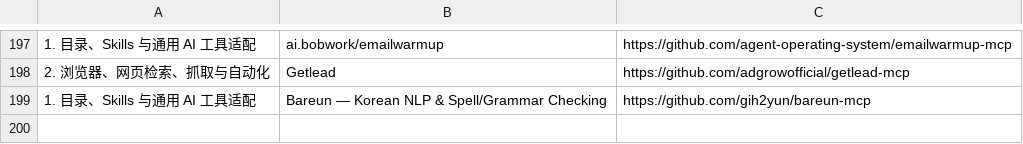
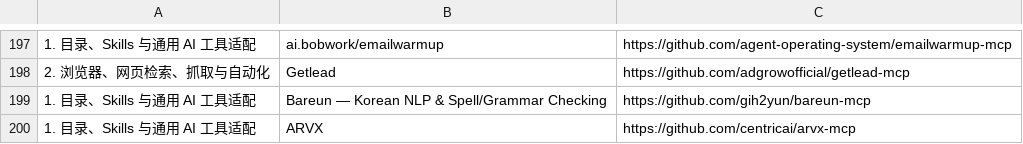
Before and after one commit to manningyangs/AI-Shovel-Collection, a CSV file: astro/src/data/catalog.csv, drawn as a sheet; only a part is shown, gaps mark what is left out; the diff names each change by its address in the sheet, - before the commit and + after, or states it on an @@ line.

```diff
--- a/astro/src/data/catalog.csv
+++ b/astro/src/data/catalog.csv
+row 200: 1. 目录、Skills 与通用 AI 工具适配 | ARVX | https://github.com/centricai/arvx-mcp
```
Also changed, not shown: astro/public/catalog.csv, catalog.csv.
